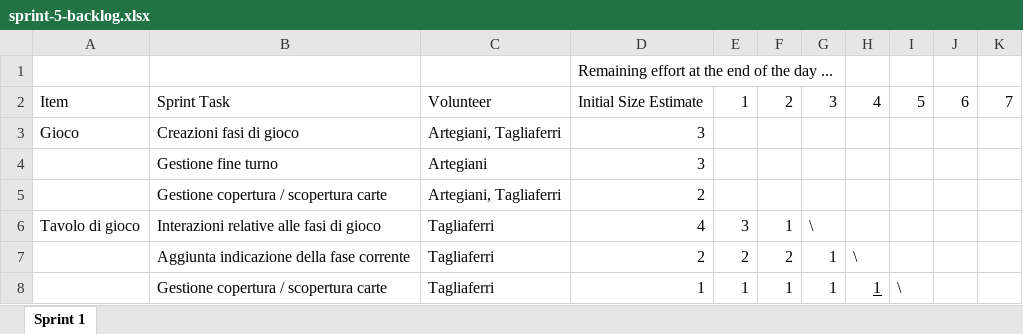
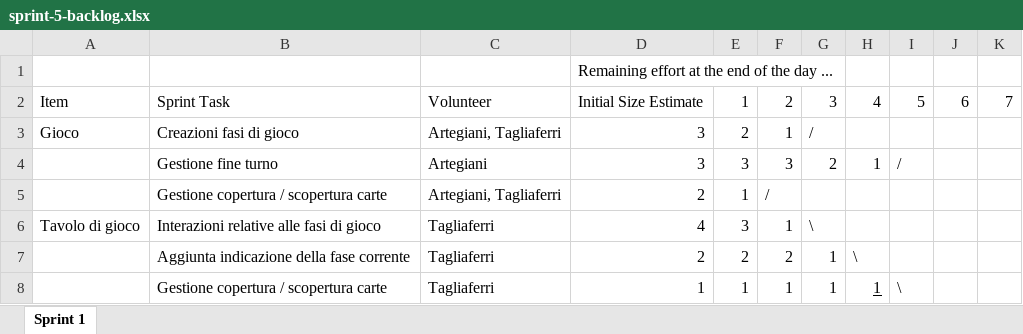
Before and after one commit to EmanueleArte/PPS-23-cactus, an Excel workbook: docs/process/sprint-5-backlog.xlsx, sheet Sprint 1, drawn as a sheet; values as stored, in another font and other column widths than the file's, no borders; charts and pictures not drawn; removed rows and columns are numbered as before the commit, all else as after; the diff names each change by its address in the sheet, - before the commit and + after, or states it on an @@ line.

Commit message:
Repeat unsuccessful sprint 5 backlog update

```diff
--- a/docs/process/sprint-5-backlog.xlsx (sheet Sprint 1)
+++ b/docs/process/sprint-5-backlog.xlsx (sheet Sprint 1)
-E3: (empty)
+E3: 2
-F3: (empty)
+F3: 1
-G3: (empty)
+G3: /
-row 4:  | Gestione fine turno | Artegiani | 3
+row 4:  | Gestione fine turno | Artegiani | 3 | 3 | 3 | 2 | 1 | /
-E5: (empty)
+E5: 1
-F5: (empty)
+F5: /
```
Also changed, not shown: charts or pictures.
